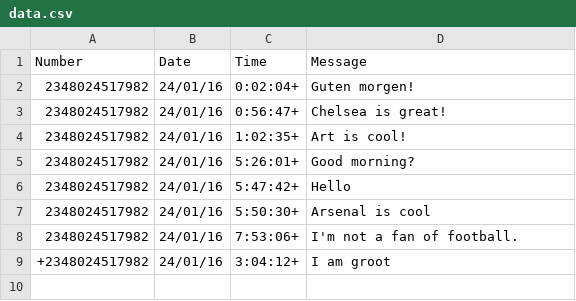
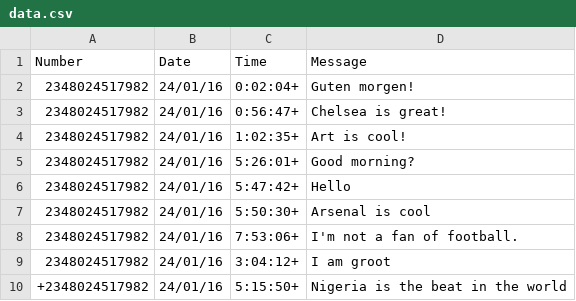
Before and after one commit to davidAdeshinaArungbemi/GSM-Notice-Board-Monitoring-App, a CSV file: comms/data.csv, drawn as a sheet.

```diff
--- a/comms/data.csv
+++ b/comms/data.csv
@@ -8,2 +8,3 @@ Number,Date,Time,Message
 2348024517982,24/01/16,7:53:06+,I'm not a fan of football.
-+2348024517982,24/01/16,3:04:12+,I am groot
+2348024517982,24/01/16,3:04:12+,I am groot
++2348024517982,24/01/16,5:15:50+,Nigeria is the beat in the world
```
Also changed, not shown: 1 other file.
